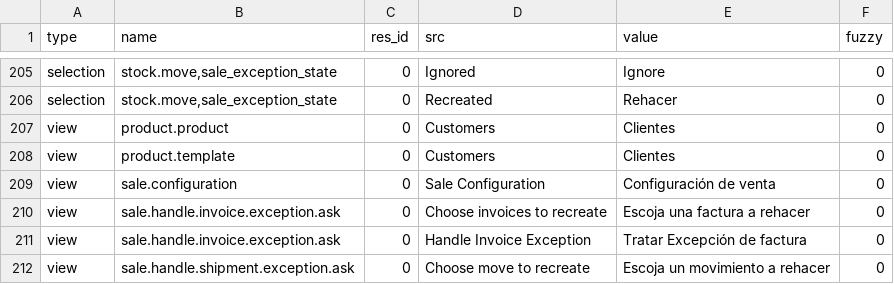
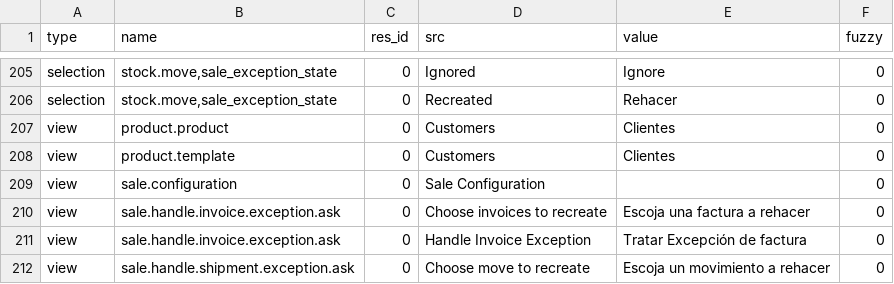
Before and after one commit to bala4901/sale, a CSV file: es_CO.csv, drawn as a sheet; only a part is shown, gaps mark what is left out; the diff covers the shown part only.

```diff
--- a/es_CO.csv
+++ b/es_CO.csv
@@ -208,3 +208,3 @@ view,product.product,0,Customers,Clientes,0
 view,product.template,0,Customers,Clientes,0
-view,sale.configuration,0,Sale Configuration,Configuración de venta,0
+view,sale.configuration,0,Sale Configuration,,0
 view,sale.handle.invoice.exception.ask,0,Choose invoices to recreate,Escoja una factura a rehacer,0
```
Also changed, not shown: 8 edited cells elsewhere in this file.
